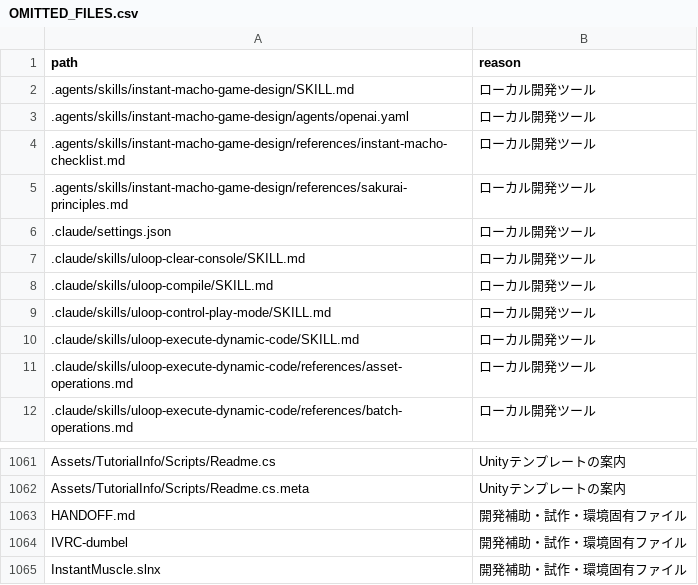
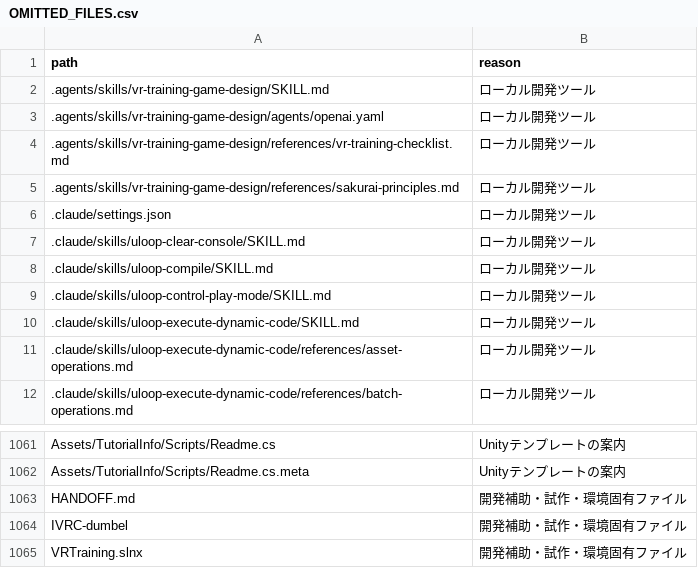
Before and after one commit to Daiki-Hashimoto-NAIST/vr-training-shared, a CSV file: docs/OMITTED_FILES.csv, drawn as a sheet; only a part is shown, gaps mark what is left out.

```diff
--- a/docs/OMITTED_FILES.csv
+++ b/docs/OMITTED_FILES.csv
@@ -1,6 +1,6 @@
 path,reason
-.agents/skills/instant-macho-game-design/SKILL.md,ローカル開発ツール
-.agents/skills/instant-macho-game-design/agents/openai.yaml,ローカル開発ツール
-.agents/skills/instant-macho-game-design/references/instant-macho-checklist.md,ローカル開発ツール
-.agents/skills/instant-macho-game-design/references/sakurai-principles.md,ローカル開発ツール
+.agents/skills/vr-training-game-design/SKILL.md,ローカル開発ツール
+.agents/skills/vr-training-game-design/agents/openai.yaml,ローカル開発ツール
+.agents/skills/vr-training-game-design/references/vr-training-checklist.md,ローカル開発ツール
+.agents/skills/vr-training-game-design/references/sakurai-principles.md,ローカル開発ツール
 .claude/settings.json,ローカル開発ツール
@@ -1064,2 +1064,2 @@ HANDOFF.md,開発補助・試作・環境固有ファイル
 IVRC-dumbel,開発補助・試作・環境固有ファイル
-InstantMuscle.slnx,開発補助・試作・環境固有ファイル
+VRTraining.slnx,開発補助・試作・環境固有ファイル
```
Also changed, not shown: 15 other files.
